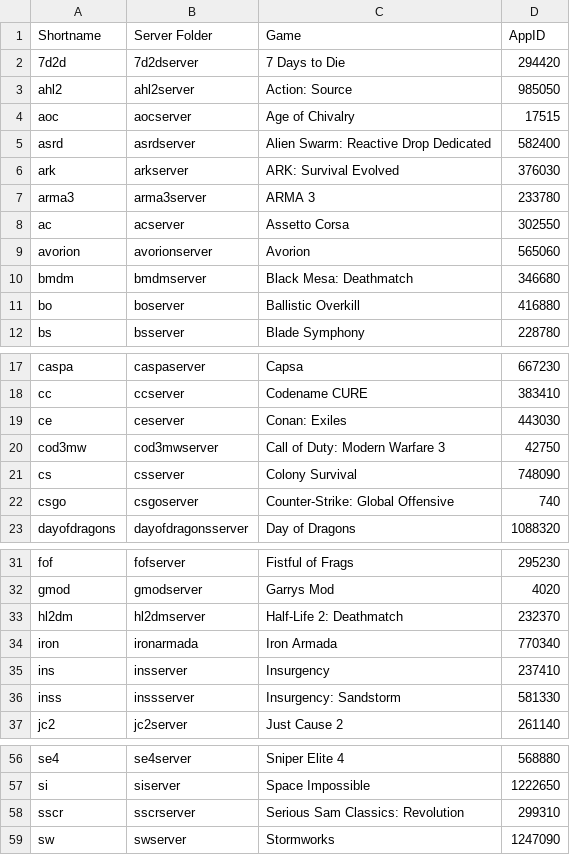
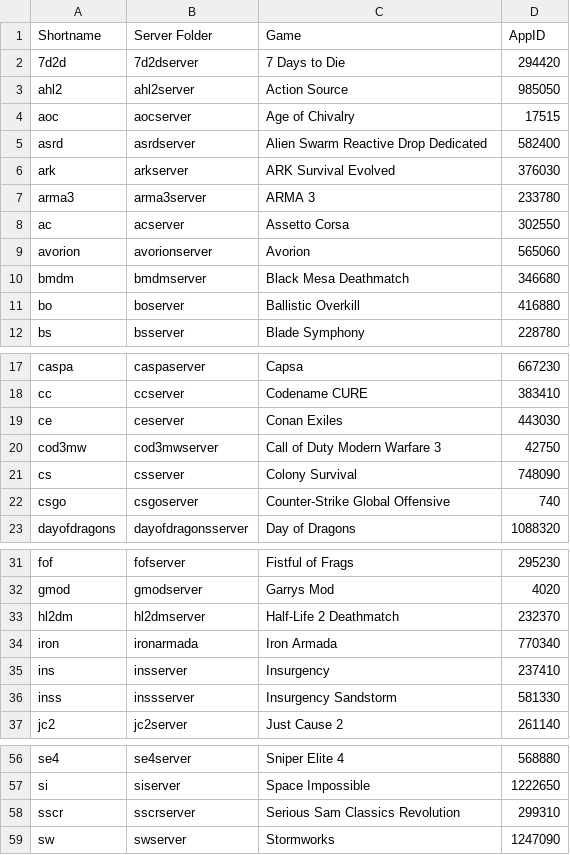
Before and after one commit to Robomikel/Steam-Server-Manager, a CSV file: data/serverlist.csv, drawn as a sheet; only a part is shown, gaps mark what is left out; the diff covers the shown part only.

Commit message:
Updated removed colon

```diff
--- a/data/serverlist.csv
+++ b/data/serverlist.csv
@@ -2,6 +2,6 @@ Shortname,Server Folder,Game,AppID,
 7d2d,7d2dserver,7 Days to Die,294420,
-ahl2,ahl2server,Action: Source,985050,
+ahl2,ahl2server,Action Source,985050,
 aoc,aocserver, Age of Chivalry,17515,
-asrd,asrdserver,Alien Swarm: Reactive Drop Dedicated,582400,
-ark,arkserver,ARK: Survival Evolved,376030,
+asrd,asrdserver,Alien Swarm Reactive Drop Dedicated,582400,
+ark,arkserver,ARK Survival Evolved,376030,
 arma3,arma3server,ARMA 3,233780,
@@ -9,3 +9,3 @@ ac,acserver,Assetto Corsa,302550,
 avorion,avorionserver,Avorion,565060,
-bmdm,bmdmserver,Black Mesa: Deathmatch,346680,
+bmdm,bmdmserver,Black Mesa Deathmatch,346680,
 bo,boserver,Ballistic Overkill,416880,
@@ -18,6 +18,6 @@ caspa,caspaserver,Capsa,667230,
 cc,ccserver,Codename CURE,383410,
-ce,ceserver,Conan: Exiles,443030,
-cod3mw,cod3mwserver,Call of Duty: Modern Warfare 3,42750,
+ce,ceserver,Conan Exiles,443030,
+cod3mw,cod3mwserver,Call of Duty Modern Warfare 3,42750,
 cs,csserver,Colony Survival,748090,
-csgo,csgoserver,Counter-Strike: Global Offensive,740,
+csgo,csgoserver,Counter-Strike Global Offensive,740,
 dayofdragons,dayofdragonsserver,Day of Dragons,1088320,
@@ -32,6 +32,6 @@ fof,fofserver,Fistful of Frags,295230,
 gmod,gmodserver,Garrys Mod,4020,
-hl2dm,hl2dmserver,Half-Life 2: Deathmatch,232370,
+hl2dm,hl2dmserver,Half-Life 2 Deathmatch,232370,
 iron,ironarmada,Iron Armada,770340,
 ins,insserver,Insurgency,237410,
-inss,inssserver,Insurgency: Sandstorm,581330,
+inss,inssserver,Insurgency Sandstorm,581330,
 jc2,jc2server,Just Cause 2,261140,
@@ -57,3 +57,3 @@ se4,se4server,Sniper Elite 4,568880,
 si,siserver,Space Impossible,1222650,
-sscr,sscrserver,Serious Sam Classics: Revolution,299310,
+sscr,sscrserver,Serious Sam Classics Revolution,299310,
 sw,swserver,Stormworks ,1247090,
```
Also changed, not shown: 1 edited cell elsewhere in this file.
